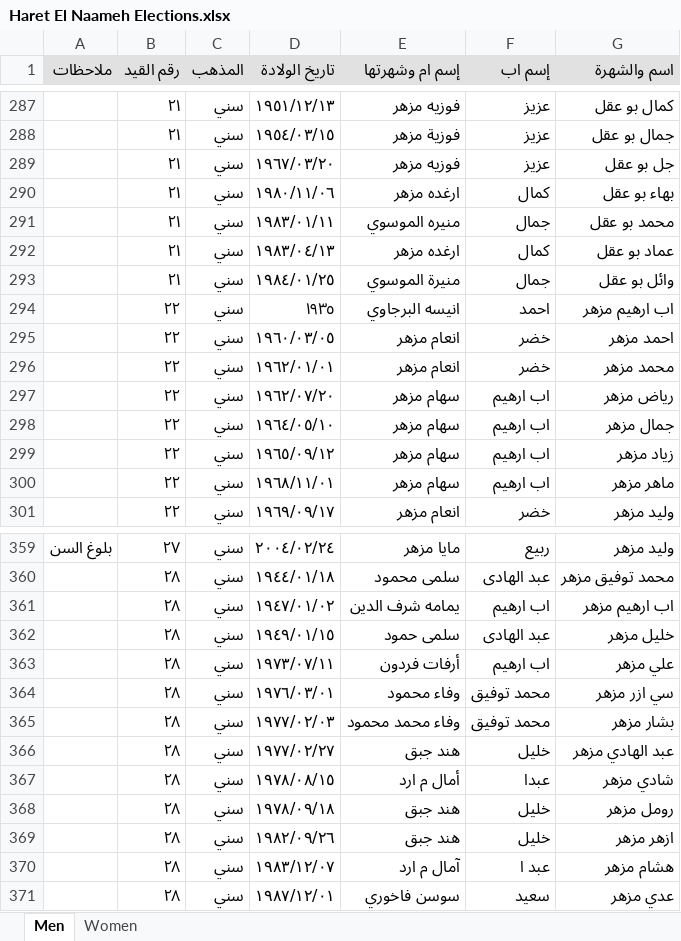
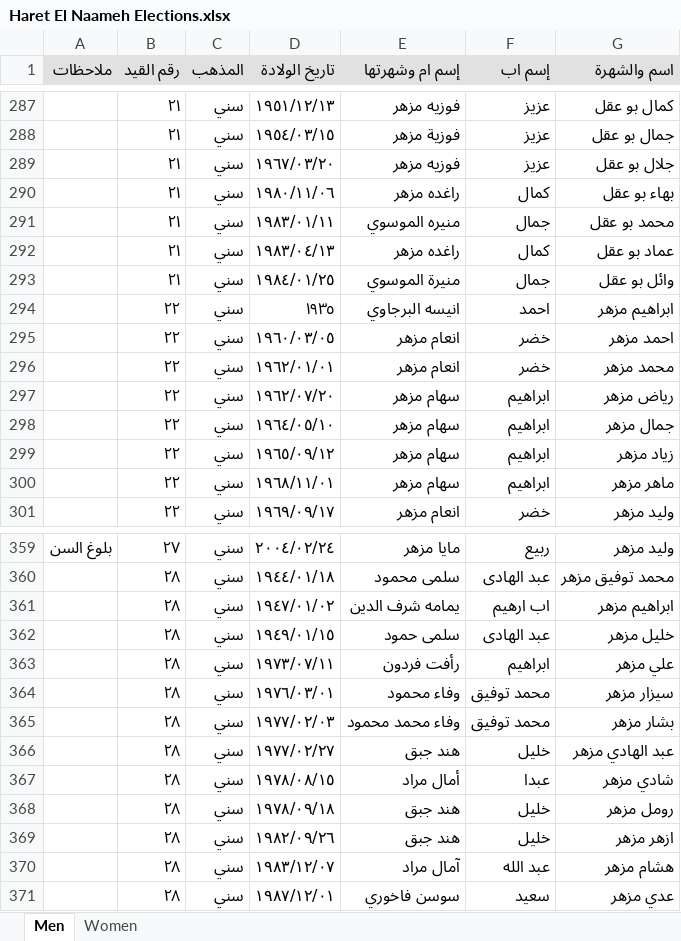
Before and after one commit to dasjkvbdaj/Hara-Elections, an Excel workbook: Hara/Haret El Naameh Elections.xlsx, sheet Men, drawn as a sheet; only a part is shown, gaps mark what is left out; values as stored, in another font and other column widths than the file's, no borders; the diff covers the shown part only; the diff names each change by its address in the sheet, - before the commit and + after, or states it on an @@ line.

```diff
--- a/Hara/Haret El Naameh Elections.xlsx (sheet Men)
+++ b/Hara/Haret El Naameh Elections.xlsx (sheet Men)
-G289 (اسم والشهرة): جل بو عقل
+G289 (اسم والشهرة): جلال بو عقل
-E290 (إسم ام وشهرتها): ارغده مزهر
+E290 (إسم ام وشهرتها): راغده مزهر
-E292 (إسم ام وشهرتها): ارغده مزهر
+E292 (إسم ام وشهرتها): راغده مزهر
-G294 (اسم والشهرة): اب ارهيم مزهر
+G294 (اسم والشهرة): ابراهيم مزهر
-F297:F300 (إسم اب): اب ارهيم
+F297:F300 (إسم اب): ابراهيم
-G361 (اسم والشهرة): اب ارهيم مزهر
+G361 (اسم والشهرة): ابراهيم مزهر
-E363 (إسم ام وشهرتها): أرفات فردون
+E363 (إسم ام وشهرتها): رأفت فردون
-F363 (إسم اب): اب ارهيم
+F363 (إسم اب): ابراهيم
-G364 (اسم والشهرة): سي ازر مزهر
+G364 (اسم والشهرة): سيزار مزهر
-E367 (إسم ام وشهرتها): أمال م ارد
+E367 (إسم ام وشهرتها): أمال مراد
-E370 (إسم ام وشهرتها): آمال م ارد
+E370 (إسم ام وشهرتها): آمال مراد
-F370 (إسم اب): عبد ا
+F370 (إسم اب): عبد الله
```
Also changed, not shown: 34 edited cells elsewhere in this sheet, sheet Women, 3 other files.
